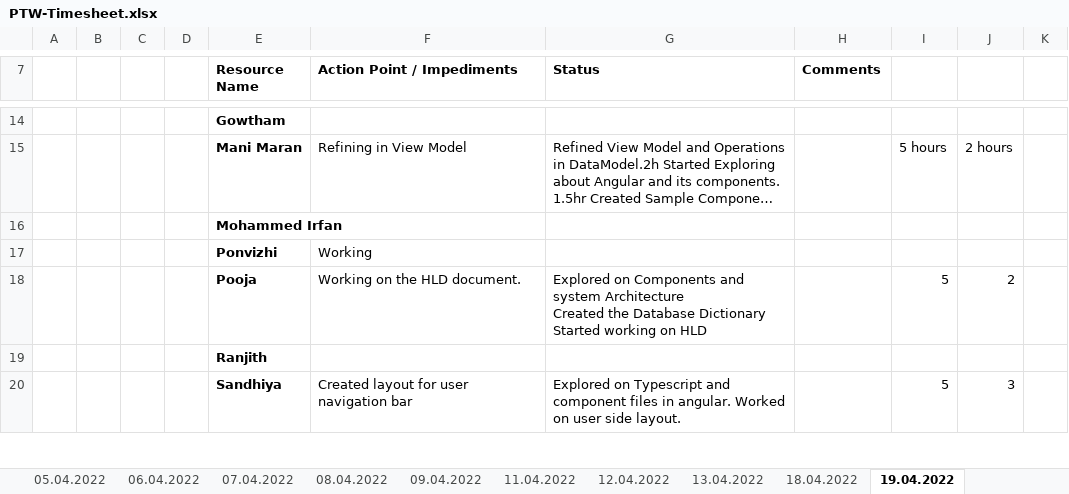
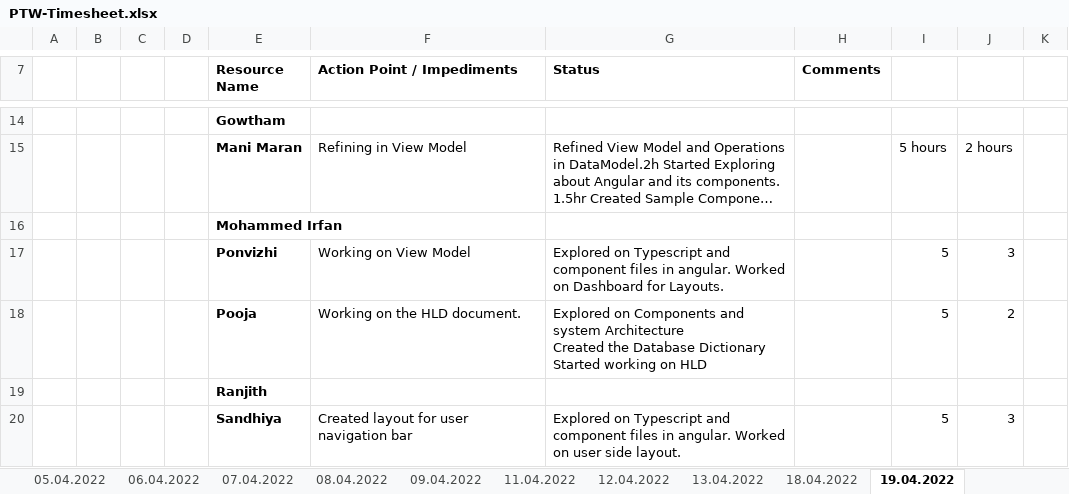
Before and after one commit to arvi9/ASPNet-WebAPI-Anngular-Project, an Excel workbook: Aurora/Process/PTW-Timesheet.xlsx, sheet 19.04.2022, drawn as a sheet; only a part is shown, gaps mark what is left out; long unchanged cells end in …; values as stored, in another font and other column widths than the file's, no borders; removed rows and columns are numbered as before the commit, all else as after; the diff names each change by its address in the sheet, - before the commit and + after, or states it on an @@ line.

Commit message:
Update PTW-Timesheet.xlsx

```diff
--- a/Aurora/Process/PTW-Timesheet.xlsx (sheet 19.04.2022)
+++ b/Aurora/Process/PTW-Timesheet.xlsx (sheet 19.04.2022)
-row 17:  |  |  |  | Ponvizhi | Working
+row 17:  |  |  |  | Ponvizhi | Working on View Model | Explored on Typescript and component files in angular. Worked on Dashboard for Layouts. |  | 5 | 3
```
